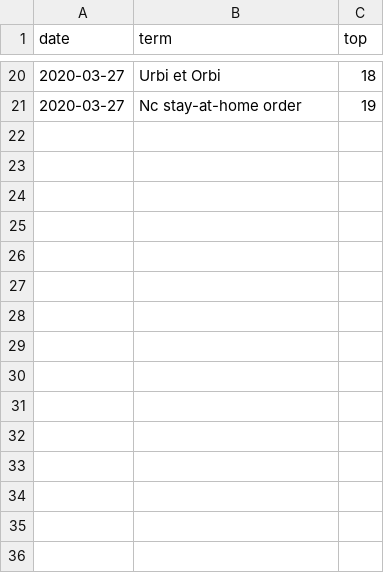
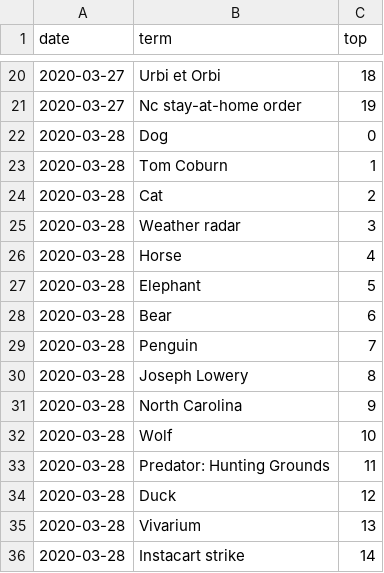
Before and after one commit to CommunityDataScienceCollective/COVID-19_Digital_Observatory, a CSV file: transliterations/data/output/daily_google_trends.csv, drawn as a sheet; only a part is shown, gaps mark what is left out.

```diff
--- a/transliterations/data/output/daily_google_trends.csv
+++ b/transliterations/data/output/daily_google_trends.csv
@@ -21 +21,16 @@ date,term,top
 2020-03-27,Nc stay-at-home order,19
+2020-03-28,Dog,0
+2020-03-28,Tom Coburn,1
+2020-03-28,Cat,2
+2020-03-28,Weather radar,3
+2020-03-28,Horse,4
+2020-03-28,Elephant,5
+2020-03-28,Bear,6
+2020-03-28,Penguin,7
+2020-03-28,Joseph Lowery,8
+2020-03-28,North Carolina,9
+2020-03-28,Wolf,10
+2020-03-28,Predator: Hunting Grounds,11
+2020-03-28,Duck,12
+2020-03-28,Vivarium,13
+2020-03-28,Instacart strike,14
```
Also changed, not shown: transliterations/data/output/related_searches_rising.csv, transliterations/data/output/related_searches_top.csv, 4 other files.
